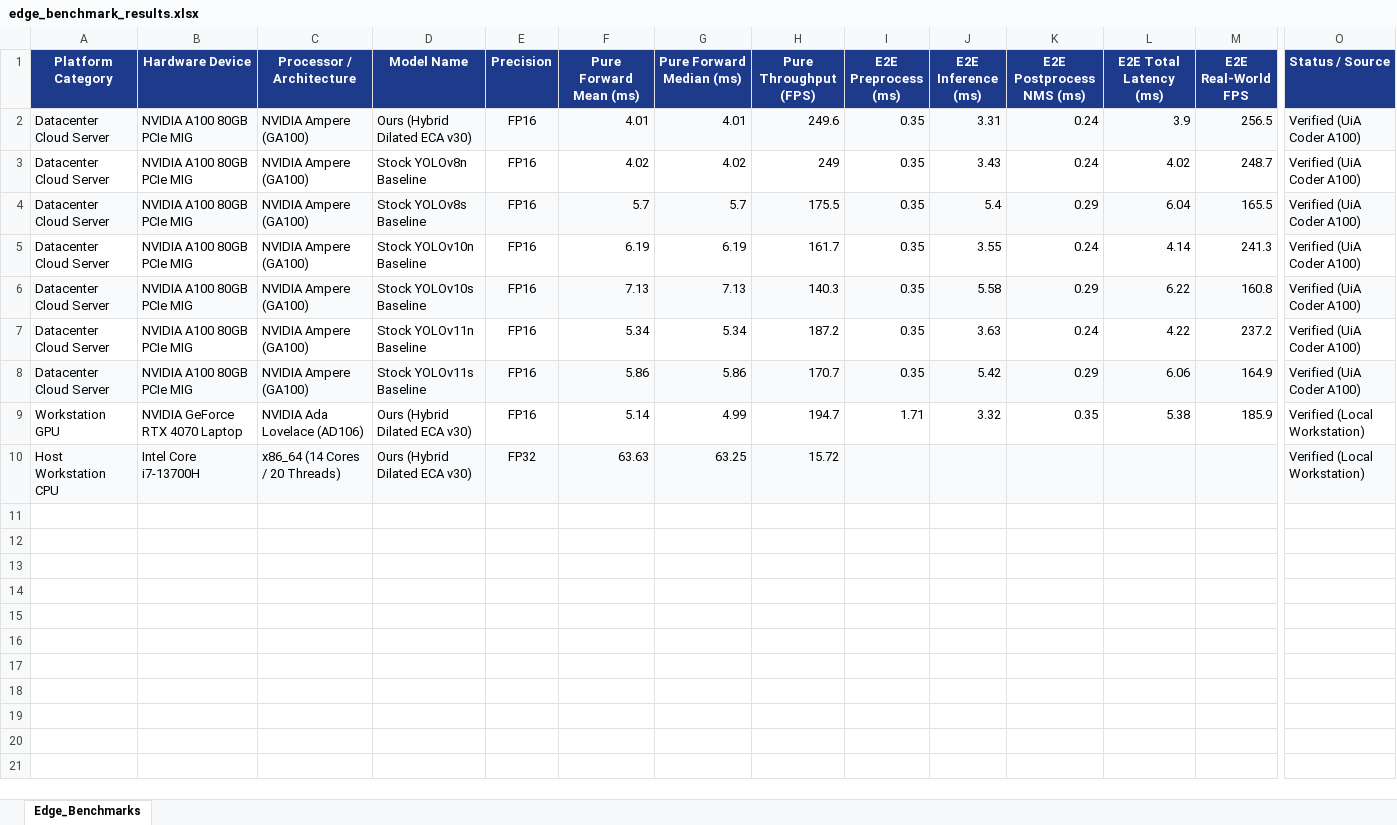
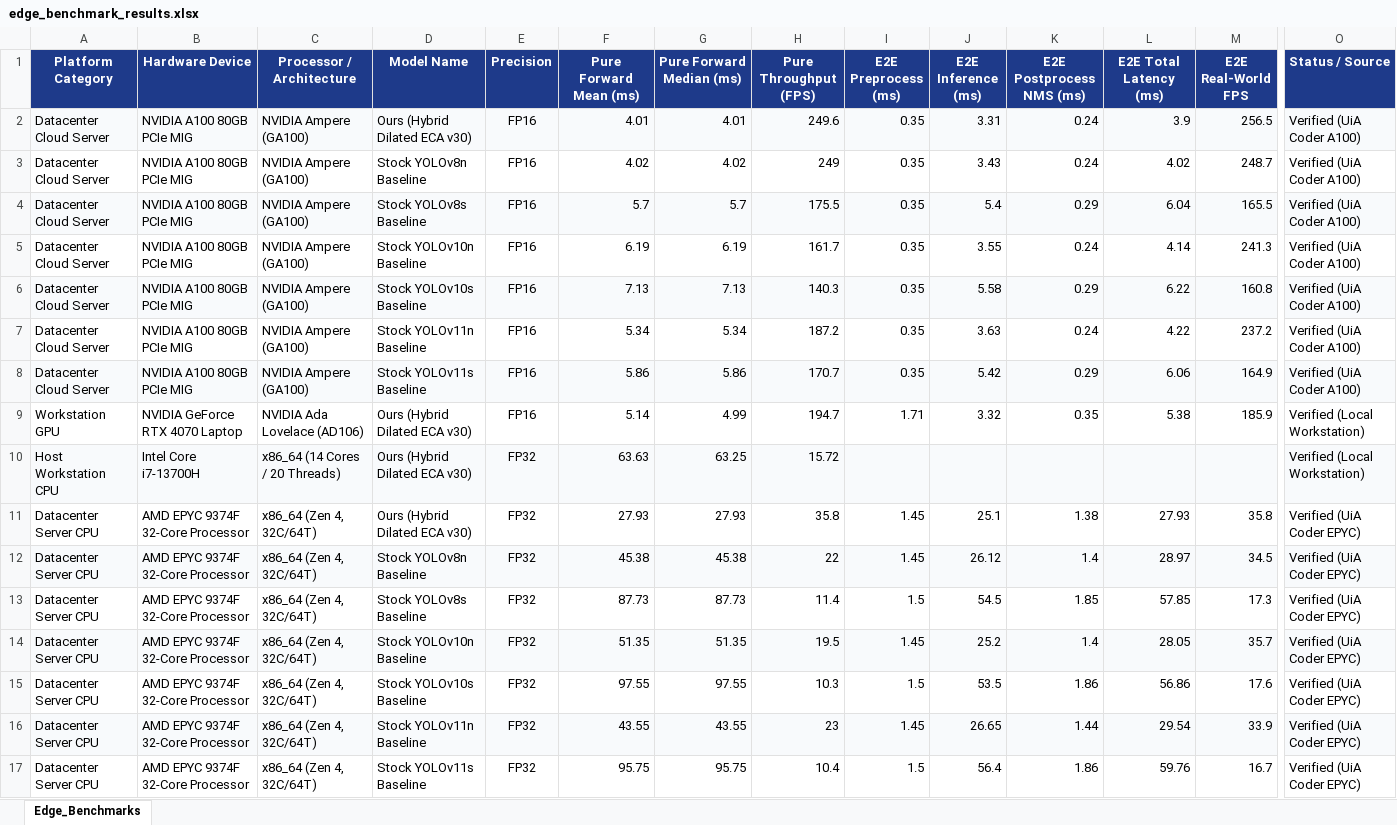
Before and after one commit to Carbe-mo/Custom-Thermal-YOLO-model, an Excel workbook: results/edge_benchmark_results.xlsx, sheet Edge_Benchmarks, drawn as a sheet; only a part is shown, gaps mark what is left out; values as stored, in another font and other column widths than the file's, no borders; rows hold the shown columns only; the diff names each change by its address in the sheet, - before the commit and + after, or states it on an @@ line.

Commit message:
docs: Append AMD EPYC 9374F 32-Core CPU benchmark results for all 7 models

```diff
--- a/results/edge_benchmark_results.xlsx (sheet Edge_Benchmarks)
+++ b/results/edge_benchmark_results.xlsx (sheet Edge_Benchmarks)
+row 11: Datacenter Server CPU | AMD EPYC 9374F 32-Core Processor | x86_64 (Zen 4, 32C/64T) | Ours (Hybrid Dilated ECA v30) | FP32 | 27.93 | 27.93 | 35.8 | 1.45 | 25.1 | 1.38 | 27.93 | 35.8 | Verified (UiA Coder EPYC)
+row 12: Datacenter Server CPU | AMD EPYC 9374F 32-Core Processor | x86_64 (Zen 4, 32C/64T) | Stock YOLOv8n Baseline | FP32 | 45.38 | 45.38 | 22 | 1.45 | 26.12 | 1.4 | 28.97 | 34.5 | Verified (UiA Coder EPYC)
+row 13: Datacenter Server CPU | AMD EPYC 9374F 32-Core Processor | x86_64 (Zen 4, 32C/64T) | Stock YOLOv8s Baseline | FP32 | 87.73 | 87.73 | 11.4 | 1.5 | 54.5 | 1.85 | 57.85 | 17.3 | Verified (UiA Coder EPYC)
+row 14: Datacenter Server CPU | AMD EPYC 9374F 32-Core Processor | x86_64 (Zen 4, 32C/64T) | Stock YOLOv10n Baseline | FP32 | 51.35 | 51.35 | 19.5 | 1.45 | 25.2 | 1.4 | 28.05 | 35.7 | Verified (UiA Coder EPYC)
+row 15: Datacenter Server CPU | AMD EPYC 9374F 32-Core Processor | x86_64 (Zen 4, 32C/64T) | Stock YOLOv10s Baseline | FP32 | 97.55 | 97.55 | 10.3 | 1.5 | 53.5 | 1.86 | 56.86 | 17.6 | Verified (UiA Coder EPYC)
+row 16: Datacenter Server CPU | AMD EPYC 9374F 32-Core Processor | x86_64 (Zen 4, 32C/64T) | Stock YOLOv11n Baseline | FP32 | 43.55 | 43.55 | 23 | 1.45 | 26.65 | 1.44 | 29.54 | 33.9 | Verified (UiA Coder EPYC)
+row 17: Datacenter Server CPU | AMD EPYC 9374F 32-Core Processor | x86_64 (Zen 4, 32C/64T) | Stock YOLOv11s Baseline | FP32 | 95.75 | 95.75 | 10.4 | 1.5 | 56.4 | 1.86 | 59.76 | 16.7 | Verified (UiA Coder EPYC)
```
Also changed, not shown: 1 other file.
